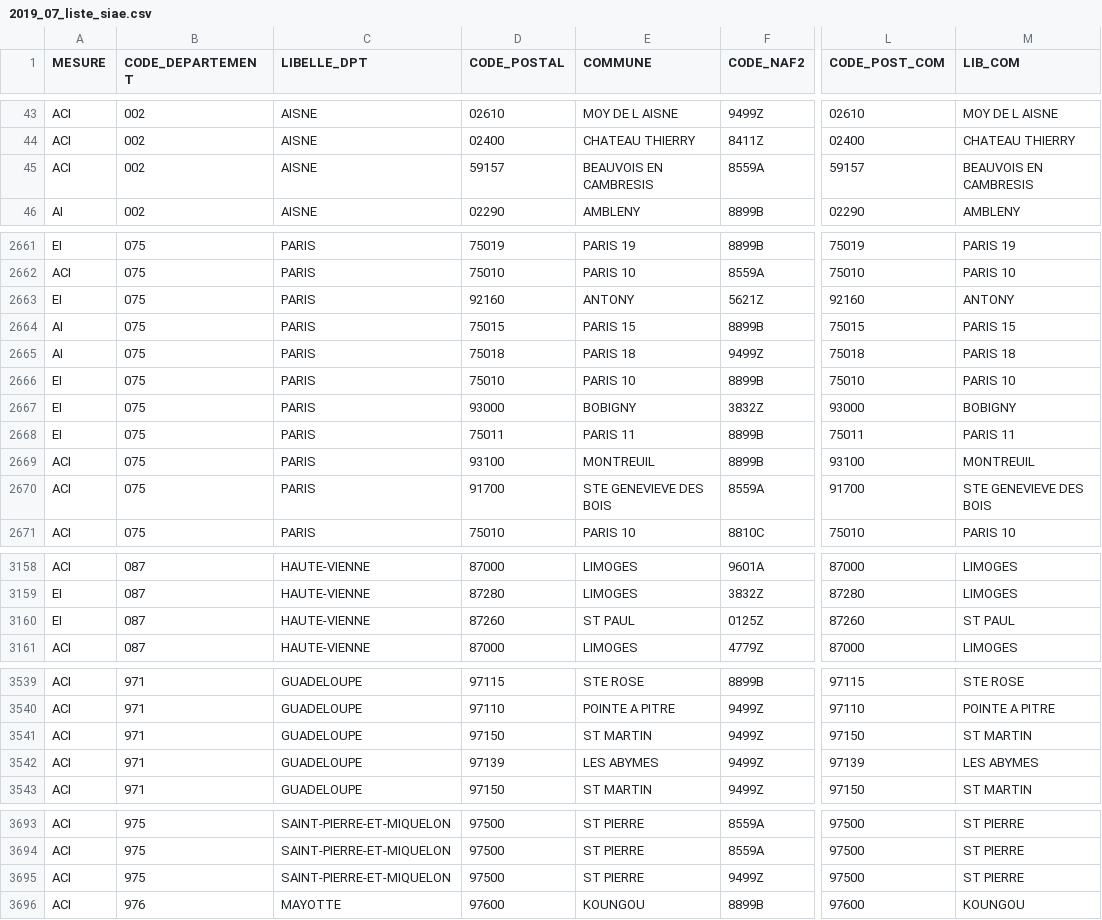
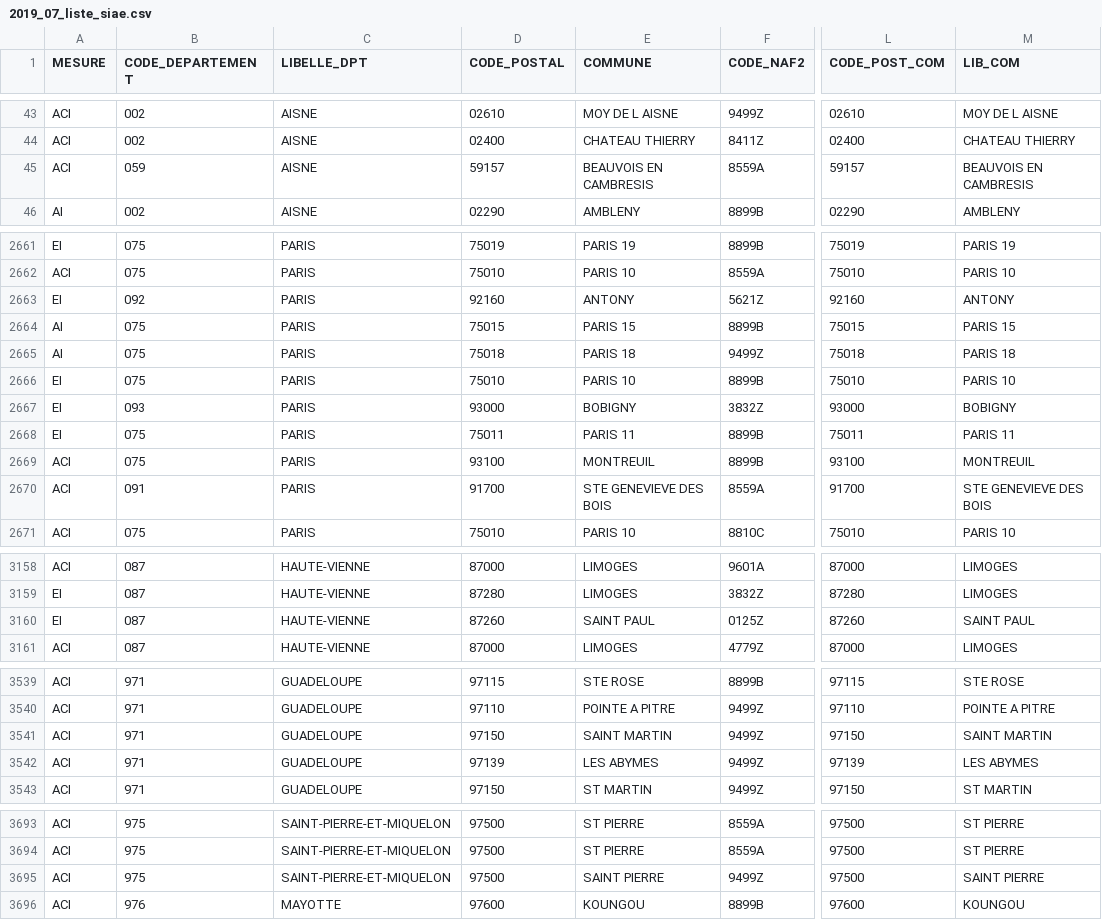
Before and after one commit to gip-inclusion/les-emplois, a CSV file: itou/siae/management/commands/data/2019_07_liste_siae.csv, drawn as a sheet; only a part is shown, gaps mark what is left out; the diff covers the shown part only; the diff names each change by its address in the sheet, - before the commit and + after, or states it on an @@ line.

```diff
--- a/itou/siae/management/commands/data/2019_07_liste_siae.csv
+++ b/itou/siae/management/commands/data/2019_07_liste_siae.csv
-B45 (CODE_DEPARTEMENT): 002
+B45 (CODE_DEPARTEMENT): 059
-B2663 (CODE_DEPARTEMENT): 075
+B2663 (CODE_DEPARTEMENT): 092
-B2667 (CODE_DEPARTEMENT): 075
+B2667 (CODE_DEPARTEMENT): 093
-B2670 (CODE_DEPARTEMENT): 075
+B2670 (CODE_DEPARTEMENT): 091
-E3160 (COMMUNE): ST PAUL
+E3160 (COMMUNE): SAINT PAUL
-M3160 (LIB_COM): ST PAUL
+M3160 (LIB_COM): SAINT PAUL
-E3541 (COMMUNE): ST MARTIN
+E3541 (COMMUNE): SAINT MARTIN
-M3541 (LIB_COM): ST MARTIN
+M3541 (LIB_COM): SAINT MARTIN
-E3695 (COMMUNE): ST PIERRE
+E3695 (COMMUNE): SAINT PIERRE
-M3695 (LIB_COM): ST PIERRE
+M3695 (LIB_COM): SAINT PIERRE
```
Also changed, not shown: 39 edited cells elsewhere in this file.
